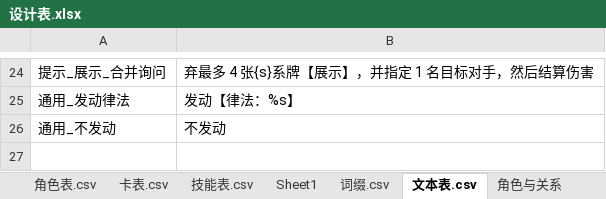
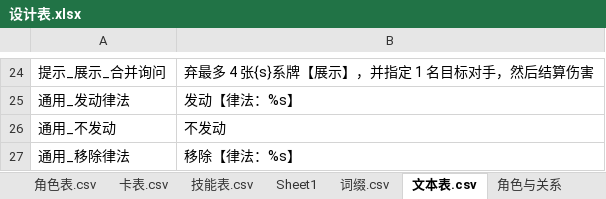
Before and after one commit to johnnash2017/xianyu_xingbei, an Excel workbook: Table/Design/设计表.xlsx, sheet 文本表.csv, drawn as a sheet; only a part is shown, gaps mark what is left out; values as stored, in another font and other column widths than the file's, no borders; the diff names each change by its address in the sheet, - before the commit and + after, or states it on an @@ line.

Commit message:
群星启示移除律法选项加「移除」前缀
文本表新增「通用_移除律法 = 移除【律法：%s】」，_移除律法选项 改用它（原来只有【律法：X】）。导表已执行；未跑自检。

```diff
--- a/Table/Design/设计表.xlsx (sheet 文本表.csv)
+++ b/Table/Design/设计表.xlsx (sheet 文本表.csv)
+row 27: 通用_移除律法 | 移除【律法：%s】
```
Also changed, not shown: 3 other files.
